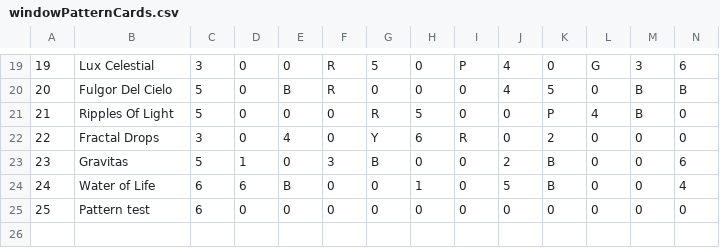
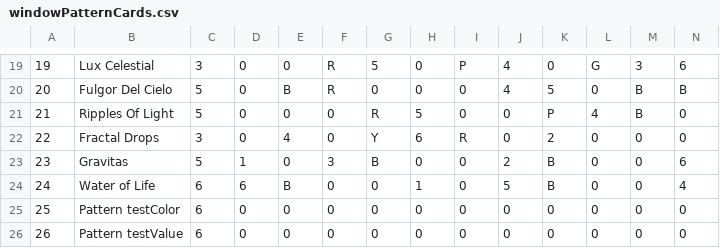
Before and after one commit to marcodigia/LM48, a CSV file: src/resources/windowPatternCards.csv, drawn as a sheet; only a part is shown, gaps mark what is left out; rows hold the shown columns only; the diff names each change by its address in the sheet, - before the commit and + after, or states it on an @@ line.

```diff
--- a/src/resources/windowPatternCards.csv
+++ b/src/resources/windowPatternCards.csv
-B25: Pattern test
+B25: Pattern testColor
+row 26: 26 | Pattern testValue | 6 | 0 | 0 | 0 | 0 | 0 | 0 | 0 | 0 | 0 | 0 | 0
```
Also changed, not shown: src/resources/toolCards.csv.
